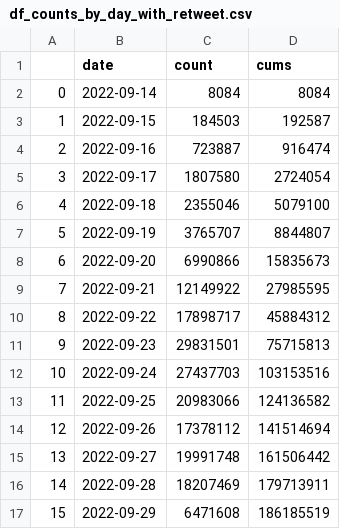
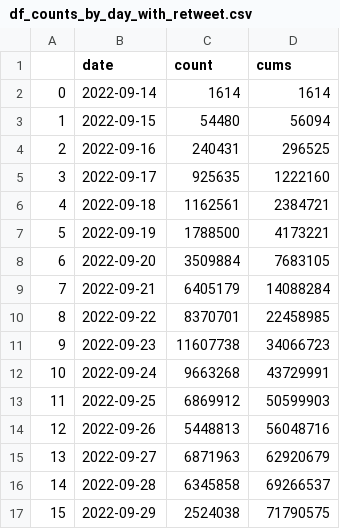
Before and after one commit to M-Amrollahi/MAmini, a CSV file: data/data_counts/df_counts_by_day_with_retweet.csv, drawn as a sheet.

```diff
--- a/data/data_counts/df_counts_by_day_with_retweet.csv
+++ b/data/data_counts/df_counts_by_day_with_retweet.csv
@@ -1,17 +1,17 @@
 ,date,count,cums
-0,2022-09-14,8084,8084
-1,2022-09-15,184503,192587
-2,2022-09-16,723887,916474
-3,2022-09-17,1807580,2724054
-4,2022-09-18,2355046,5079100
-5,2022-09-19,3765707,8844807
-6,2022-09-20,6990866,15835673
-7,2022-09-21,12149922,27985595
-8,2022-09-22,17898717,45884312
-9,2022-09-23,29831501,75715813
-10,2022-09-24,27437703,103153516
-11,2022-09-25,20983066,124136582
-12,2022-09-26,17378112,141514694
-13,2022-09-27,19991748,161506442
-14,2022-09-28,18207469,179713911
-15,2022-09-29,6471608,186185519
+0,2022-09-14,1614,1614
+1,2022-09-15,54480,56094
+2,2022-09-16,240431,296525
+3,2022-09-17,925635,1222160
+4,2022-09-18,1162561,2384721
+5,2022-09-19,1788500,4173221
+6,2022-09-20,3509884,7683105
+7,2022-09-21,6405179,14088284
+8,2022-09-22,8370701,22458985
+9,2022-09-23,11607738,34066723
+10,2022-09-24,9663268,43729991
+11,2022-09-25,6869912,50599903
+12,2022-09-26,5448813,56048716
+13,2022-09-27,6871963,62920679
+14,2022-09-28,6345858,69266537
+15,2022-09-29,2524038,71790575
```
Also changed, not shown: data/data_counts/df_counts_by_day_no_retweet.csv.
